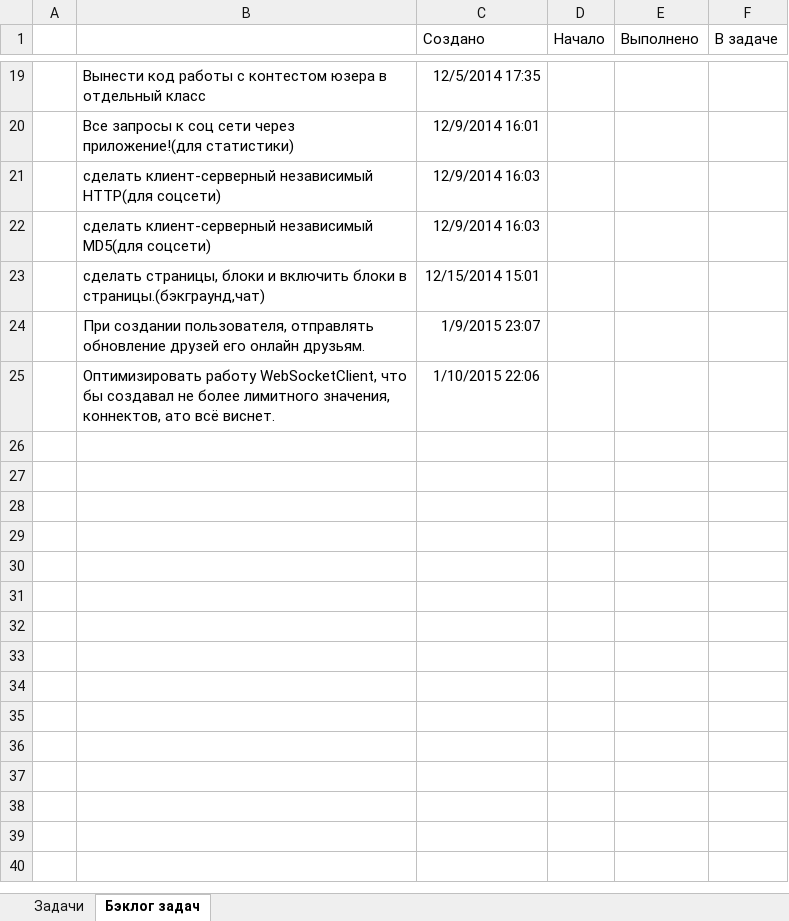
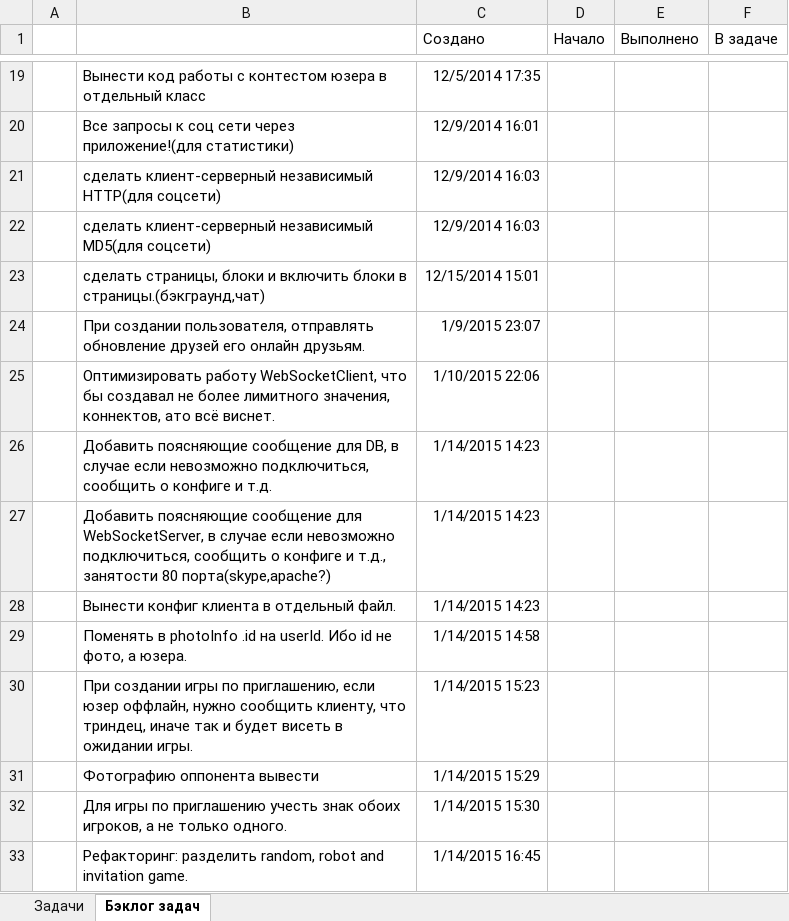
Before and after one commit to JustGamez/projectXO, an Excel workbook: docs/tasks.xlsx, sheet Бэклог задач, drawn as a sheet; only a part is shown, gaps mark what is left out; values as stored, in another font and other column widths than the file's, no borders; the diff names each change by its address in the sheet, - before the commit and + after, or states it on an @@ line.

Commit message:
TASK_38, finished, invite game created now! is it realized! wow!:)

```diff
--- a/docs/tasks.xlsx (sheet Бэклог задач)
+++ b/docs/tasks.xlsx (sheet Бэклог задач)
+row 26:  | Добавить поясняющие сообщение для DB, в случае если невозможно подключиться, сообщить о конфиге и т.д. | 1/14/2015 14:23
+row 27:  | Добавить поясняющие сообщение для WebSocketServer, в случае если невозможно подключиться, сообщить о конфиге и т.д., занятости 80 порта(skype,apache?) | 1/14/2015 14:23
+row 28:  | Вынести конфиг клиента в отдельный файл. | 1/14/2015 14:23
+row 29:  | Поменять в photoInfo .id на userId. Ибо id не фото, а юзера. | 1/14/2015 14:58
+row 30:  | При создании игры по приглашению, если юзер оффлайн, нужно сообщить клиенту, что триндец, иначе так и будет висеть в ожидании игры. | 1/14/2015 15:23
+row 31:  | Фотографию оппонента вывести | 1/14/2015 15:29
+row 32:  | Для игры по приглашению учесть знак обоих игроков, а не только одного. | 1/14/2015 15:30
+row 33:  | Рефакторинг: разделить random, robot and invitation game. | 1/14/2015 16:45
```
Also changed, not shown: sheet Задачи, 16 other files.
